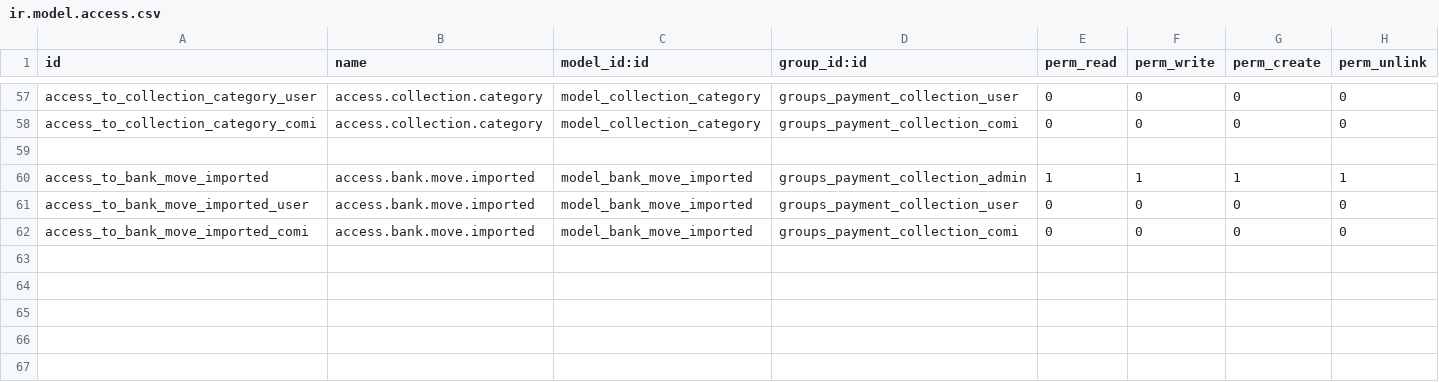
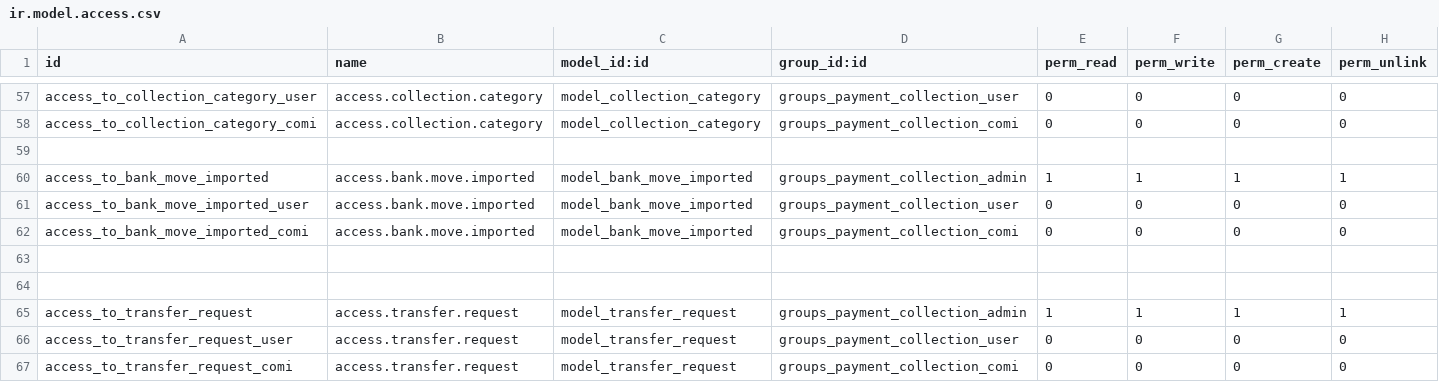
Before and after one commit to devman-dev/devman-addons, a CSV file: payment_collection/security/ir.model.access.csv, drawn as a sheet; only a part is shown, gaps mark what is left out; the diff names each change by its address in the sheet, - before the commit and + after, or states it on an @@ line.

Commit message:
[ADD] pedidos de transferencias menu tree y qweb sin terminar

```diff
--- a/payment_collection/security/ir.model.access.csv
+++ b/payment_collection/security/ir.model.access.csv
+row 63: (empty)
+row 64: (empty)
+row 65: access_to_transfer_request | access.transfer.request | model_transfer_request | groups_payment_collection_admin | 1 | 1 | 1 | 1
+row 66: access_to_transfer_request_user | access.transfer.request | model_transfer_request | groups_payment_collection_user | 0 | 0 | 0 | 0
+row 67: access_to_transfer_request_comi | access.transfer.request | model_transfer_request | groups_payment_collection_comi | 0 | 0 | 0 | 0
```
Also changed, not shown: 9 other files.
